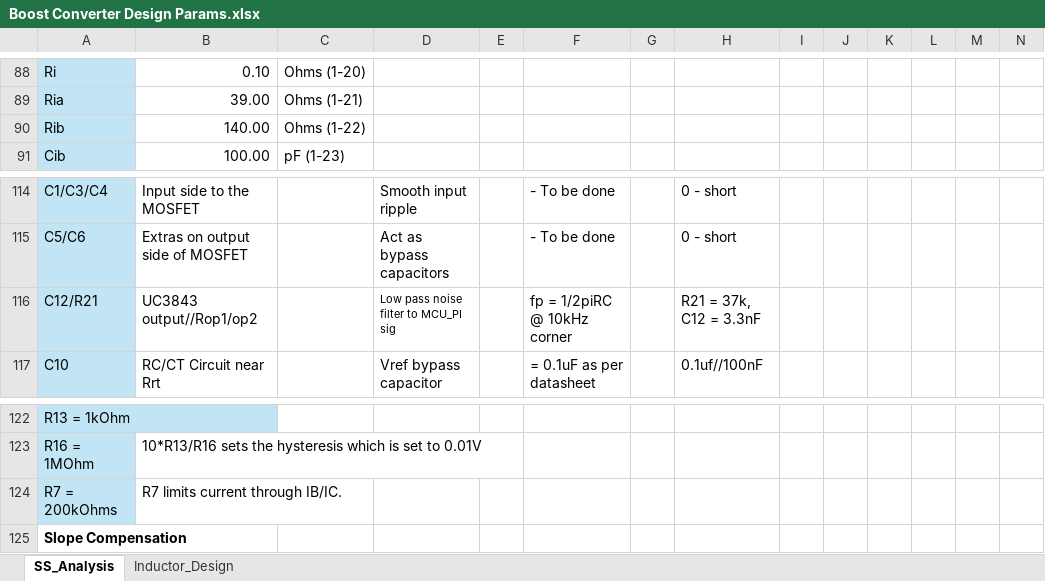
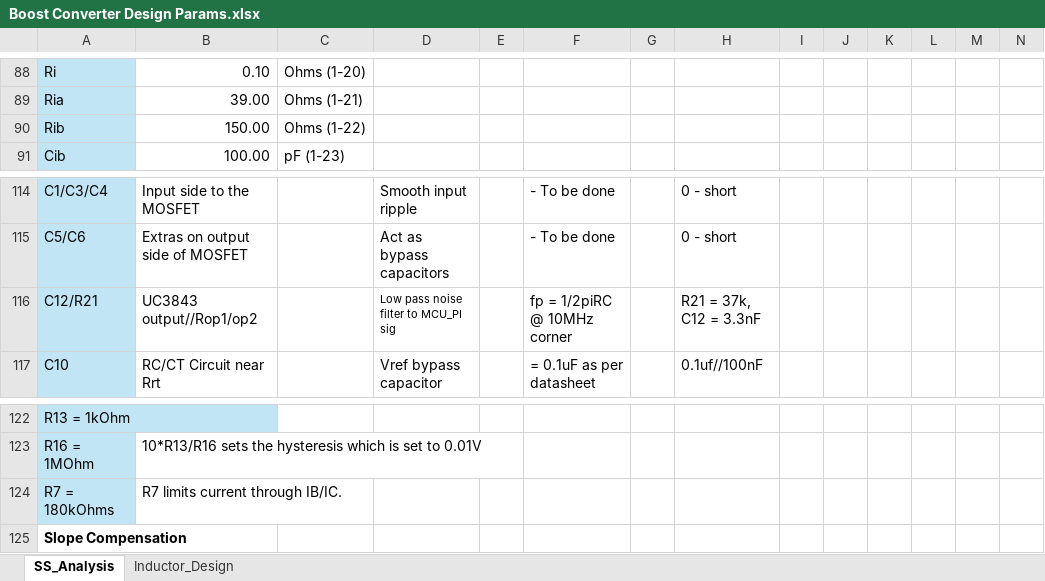
Before and after one commit to Go1denWind/311, an Excel workbook: Excel/Boost Converter Design Params.xlsx, sheet SS_Analysis, drawn as a sheet; only a part is shown, gaps mark what is left out; values as stored, in another font and other column widths than the file's, no borders; charts and pictures not drawn; the diff names each change by its address in the sheet, - before the commit and + after, or states it on an @@ line.

Commit message:
Updated Excel sheet with slope compensation parameters.

```diff
--- a/Excel/Boost Converter Design Params.xlsx (sheet SS_Analysis)
+++ b/Excel/Boost Converter Design Params.xlsx (sheet SS_Analysis)
-B90: 140.00
+B90: 150.00
-F116: fp = 1/2piRC @ 10kHz corner
+F116: fp = 1/2piRC @ 10MHz corner
-A124: R7 = 200kOhms
+A124: R7 = 180kOhms
```
